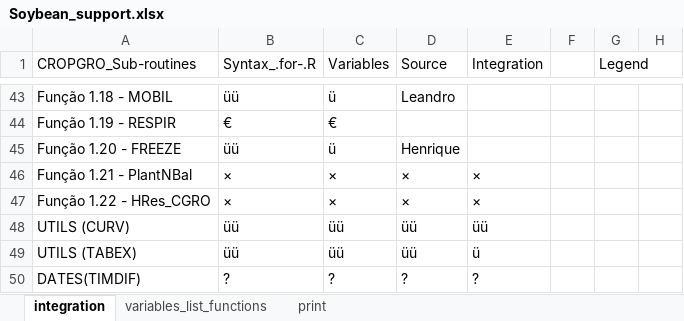
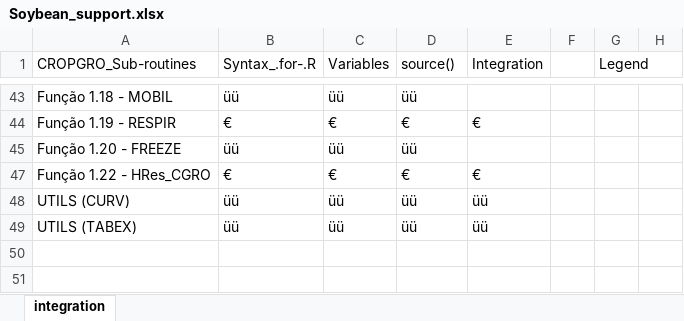
Before and after one commit to JBortolucci/ECOSMOS, an Excel workbook: R/CropModels/Soybean/Soybean_support.xlsx, sheet integration, drawn as a sheet; only a part is shown, gaps mark what is left out; values as stored, in another font and other column widths than the file's, no cell formats; the diff covers the shown part only; the diff names each change by its address in the sheet, - before the commit and + after, or states it on an @@ line.

```diff
--- a/R/CropModels/Soybean/Soybean_support.xlsx (sheet integration)
+++ b/R/CropModels/Soybean/Soybean_support.xlsx (sheet integration)
-sheet tab: variables_list_functions
-sheet tab: print
-D1: Source
+D1: source()
-C43 (Variables): ü
+C43 (Variables): üü
-D43 (source()): Leandro
+D43 (source()): üü
-D44 (source()): (empty)
+D44 (source()): €
-E44 (Integration): (empty)
+E44 (Integration): €
-C45 (Variables): ü
+C45 (Variables): üü
-D45 (source()): Henrique
+D45 (source()): üü
-row 46: Função 1.21 - PlantNBal | × | × | × | ×
-B47 (Syntax_.for-.R): ×
+B47 (Syntax_.for-.R): €
-C47 (Variables): ×
+C47 (Variables): €
-D47 (source()): ×
+D47 (source()): €
-E47 (Integration): ×
+E47 (Integration): €
-E49 (Integration): ü
+E49 (Integration): üü
@@ row 50 hidden: DATES(TIMDIF) | ? | ? | ? | ? @@
```
Also changed, not shown: 12 removed rows, 1 hidden or unhidden row and 82 edited cells elsewhere in this sheet, cell formats, hidden cells, 1 other file.
